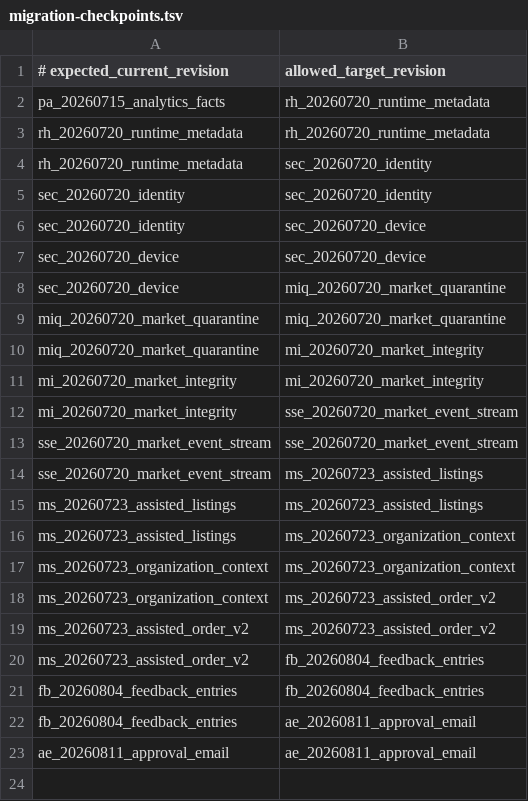
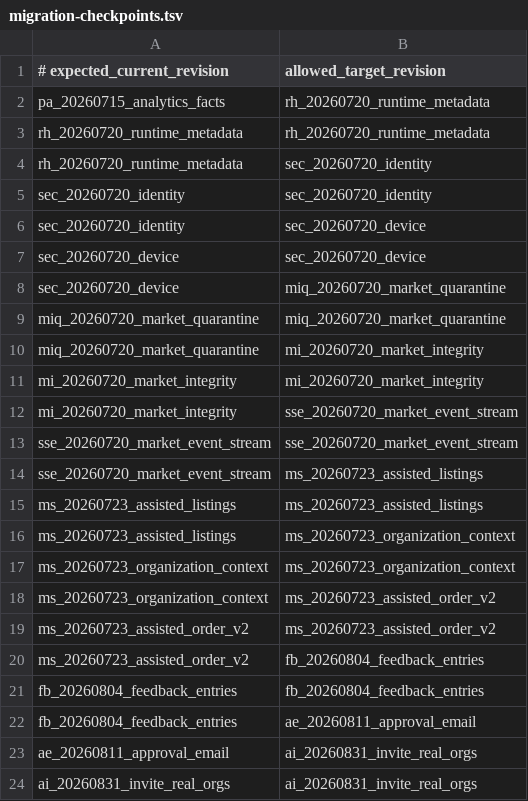
Before and after one commit to Verdaxis/verdaxis-backend, a TSV file: deploy/migration-checkpoints.tsv, drawn as a sheet.

Commit message:
fix(auth): allow repeated organization invitations

```diff
--- a/deploy/migration-checkpoints.tsv
+++ b/deploy/migration-checkpoints.tsv
@@ -22,2 +22,3 @@ fb_20260804_feedback_entries	fb_20260804_feedback_entries
 fb_20260804_feedback_entries	ae_20260811_approval_email
-ae_20260811_approval_email	ae_20260811_approval_email
+ae_20260811_approval_email	ai_20260831_invite_real_orgs
+ai_20260831_invite_real_orgs	ai_20260831_invite_real_orgs
```
Also changed, not shown: 14 other files.
